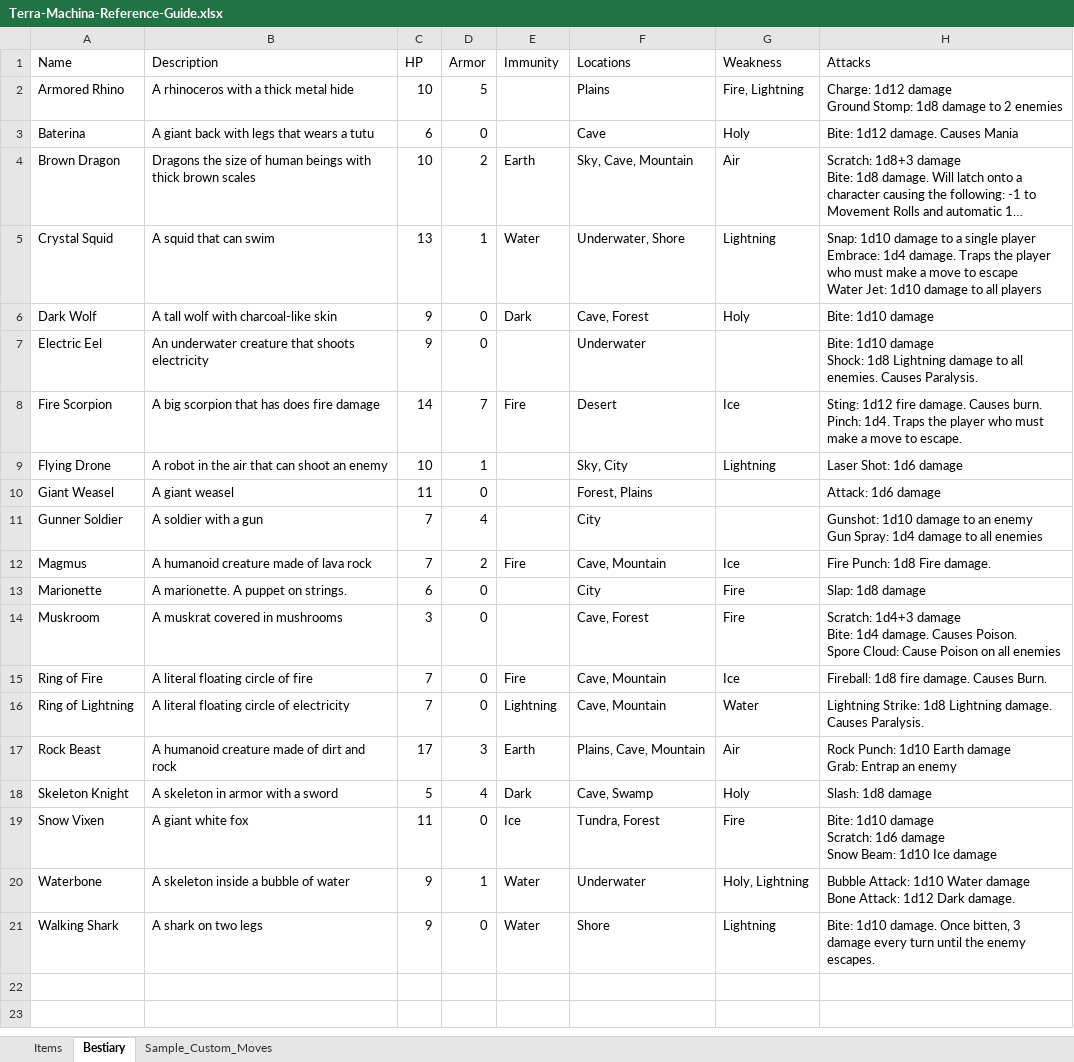
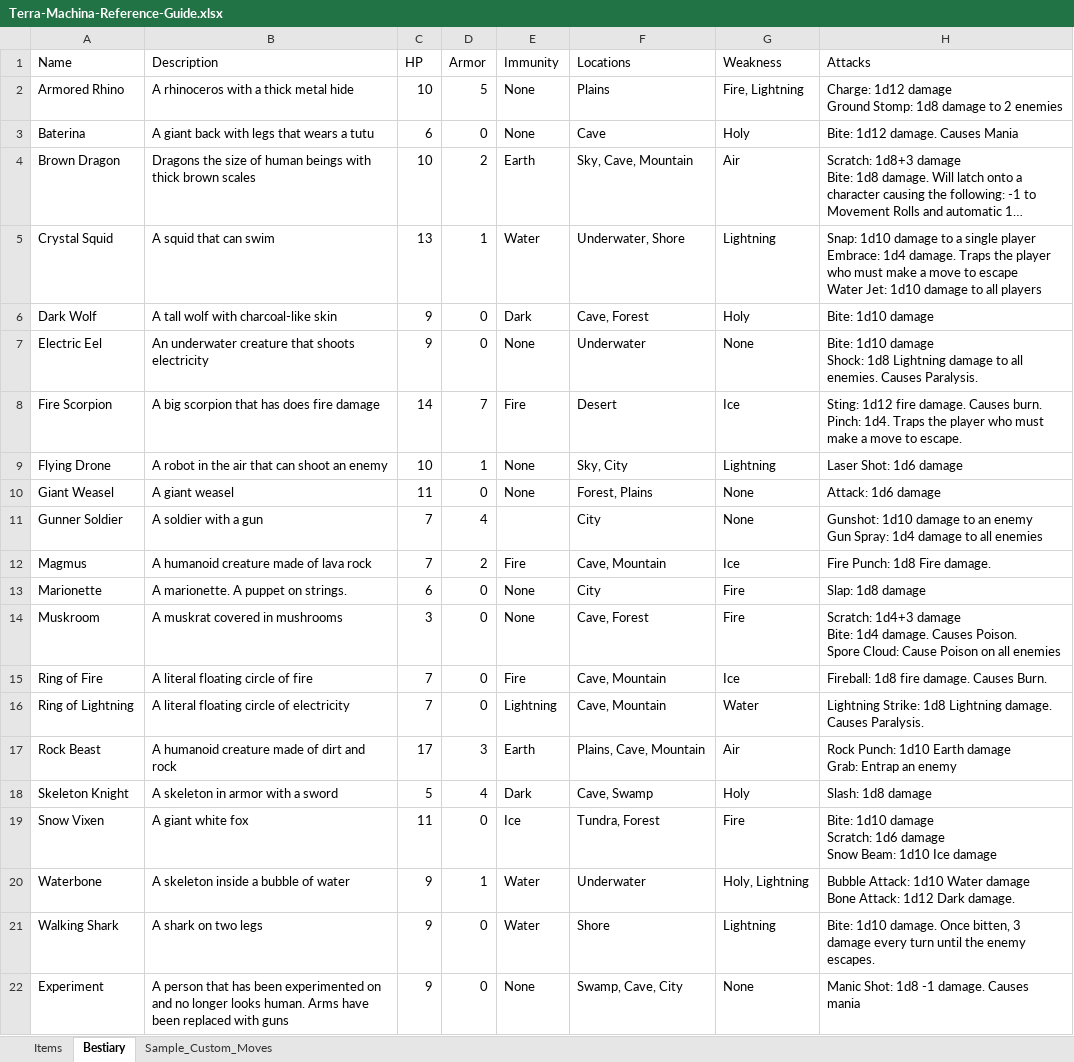
Before and after one commit to randomgeekdom/TerraMachina, an Excel workbook: site/public/Terra-Machina-Reference-Guide.xlsx, sheet Bestiary, drawn as a sheet; long unchanged cells end in …; values as stored, in another font and other column widths than the file's, no borders; table styles not drawn; the diff names each change by its address in the sheet, - before the commit and + after, or states it on an @@ line.

```diff
--- a/site/public/Terra-Machina-Reference-Guide.xlsx (sheet Bestiary)
+++ b/site/public/Terra-Machina-Reference-Guide.xlsx (sheet Bestiary)
-E2:E3 (Immunity): (empty)
+E2:E3 (Immunity): None
-E7 (Immunity): (empty)
+E7 (Immunity): None
-G7 (Weakness): (empty)
+G7 (Weakness): None
-E9:E10 (Immunity): (empty)
+E9:E10 (Immunity): None
-G10:G11 (Weakness): (empty)
+G10:G11 (Weakness): None
-E13:E14 (Immunity): (empty)
+E13:E14 (Immunity): None
+row 22: Experiment | A person that has been experimented on and no longer looks human. Arms have been replaced with guns | 9 | 0 | None | Swamp, Cave, City | None | Manic Shot: 1d8 -1 damage. Causes mania
```
Also changed, not shown: sheet Items, sheet Sample_Custom_Moves, 8 other files.
